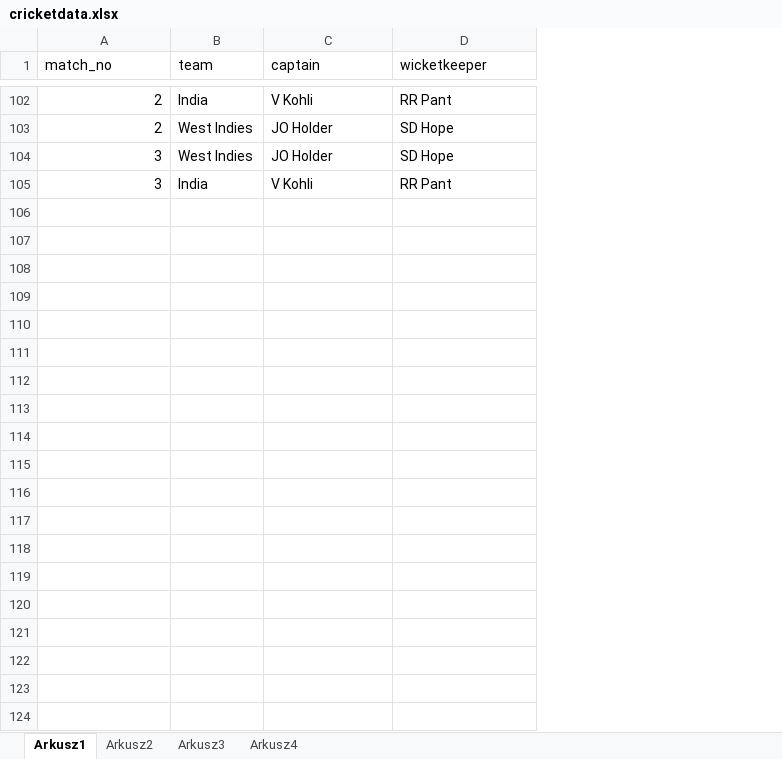
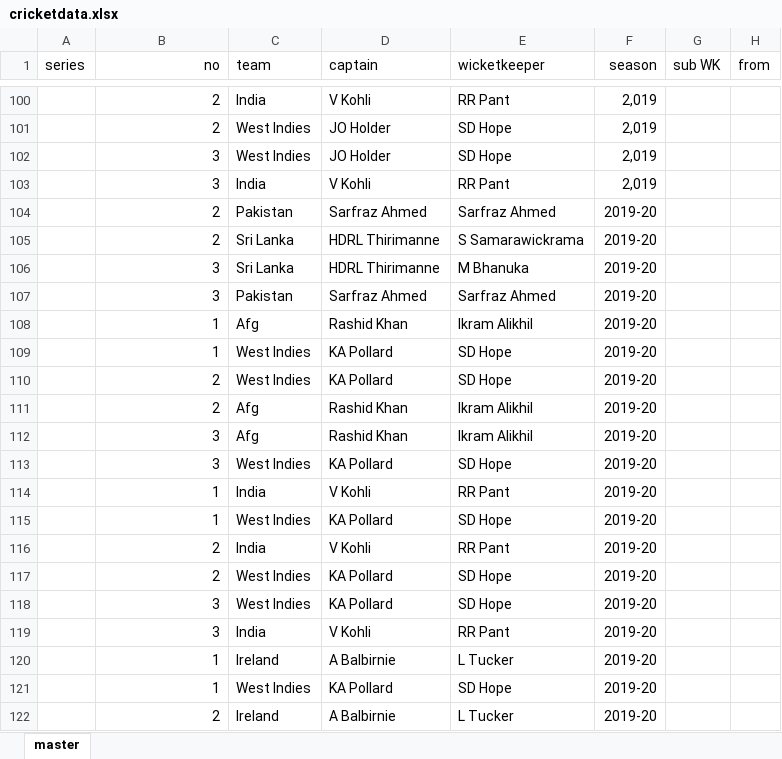
Before and after one commit to smartbackwards/cricketagain, an Excel workbook: cricketdata.xlsx, sheet master, drawn as a sheet; only a part is shown, gaps mark what is left out; values as stored, in another font and other column widths than the file's, no borders; addresses are those after the commit; the diff covers the shown part only; the diff names each change by its address in the sheet, - before the commit and + after, or states it on an @@ line.

```diff
--- a/cricketdata.xlsx (sheet master)
+++ b/cricketdata.xlsx (sheet master)
-sheet tab: Arkusz1
+sheet tab: master
-sheet tab: Arkusz2
-sheet tab: Arkusz3
-sheet tab: Arkusz4
+column A (series), empty
+column F (season), rows 100-103: all 2,019
+column G (sub WK), empty
+column H (from), empty
-B1: match_no
+B1: no
-B1 alignment: left
+B1 alignment: right
+row 104:  | 2 | Pakistan | Sarfraz Ahmed | Sarfraz Ahmed | 2019-20
+row 105:  | 2 | Sri Lanka | HDRL Thirimanne | S Samarawickrama | 2019-20
+row 106:  | 3 | Sri Lanka | HDRL Thirimanne | M Bhanuka | 2019-20
+row 107:  | 3 | Pakistan | Sarfraz Ahmed | Sarfraz Ahmed | 2019-20
+row 108:  | 1 | Afg | Rashid Khan | Ikram Alikhil | 2019-20
+row 109:  | 1 | West Indies | KA Pollard | SD Hope | 2019-20
+row 110:  | 2 | West Indies | KA Pollard | SD Hope | 2019-20
+row 111:  | 2 | Afg | Rashid Khan | Ikram Alikhil | 2019-20
+row 112:  | 3 | Afg | Rashid Khan | Ikram Alikhil | 2019-20
+row 113:  | 3 | West Indies | KA Pollard | SD Hope | 2019-20
+row 114:  | 1 | India | V Kohli | RR Pant | 2019-20
+row 115:  | 1 | West Indies | KA Pollard | SD Hope | 2019-20
+row 116:  | 2 | India | V Kohli | RR Pant | 2019-20
+row 117:  | 2 | West Indies | KA Pollard | SD Hope | 2019-20
+row 118:  | 3 | West Indies | KA Pollard | SD Hope | 2019-20
+row 119:  | 3 | India | V Kohli | RR Pant | 2019-20
+row 120:  | 1 | Ireland | A Balbirnie | L Tucker | 2019-20
+row 121:  | 1 | West Indies | KA Pollard | SD Hope | 2019-20
+row 122:  | 2 | Ireland | A Balbirnie | L Tucker | 2019-20
```
Also changed, not shown: 233 added rows, 2 removed rows and 1 edited cell elsewhere in this sheet, 46 other files.
